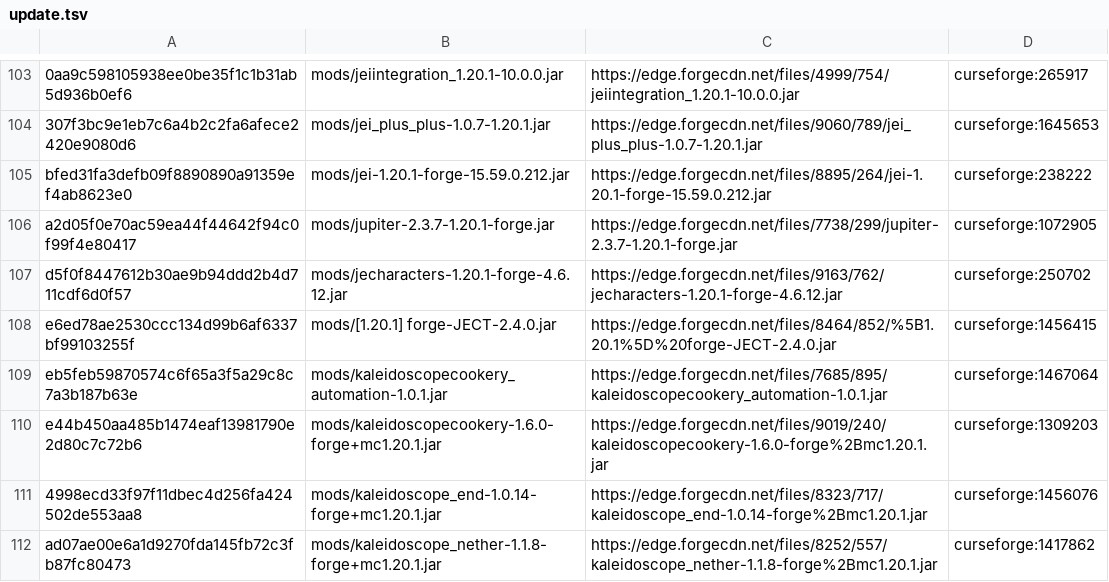
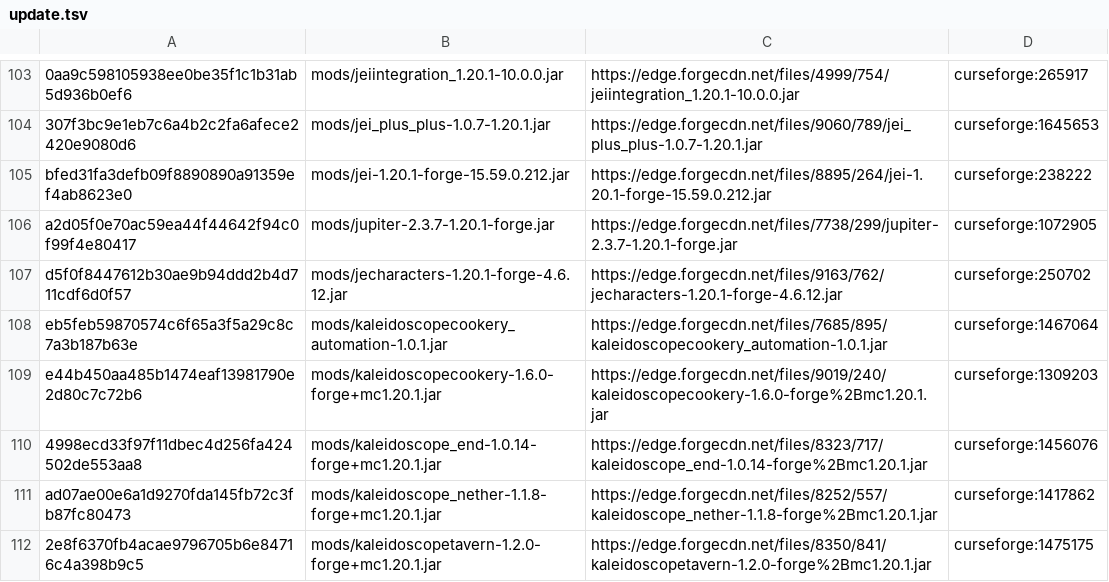
Before and after one commit to Eternal-Snowstorm/Create-Mechanism-and-Innovation, a TSV file: updater/update.tsv, drawn as a sheet; only a part is shown, gaps mark what is left out; the shorter side is filled out with more unchanged rows.

```diff
--- a/updater/update.tsv
+++ b/updater/update.tsv
@@ -107,3 +107,2 @@ a2d05f0e70ac59ea44f44642f94c0f99f4e80417	mods/jupiter-2.3.7-1.20.1-forge.jar	htt
 d5f0f8447612b30ae9b94ddd2b4d711cdf6d0f57	mods/jecharacters-1.20.1-forge-4.6.12.jar	https://edge.forgecdn.net/files/9163/762/jecharacters-1.20.1-forge-4.6.12.jar	curseforge:250702	
-e6ed78ae2530ccc134d99b6af6337bf99103255f	mods/[1.20.1] forge-JECT-2.4.0.jar	https://edge.forgecdn.net/files/8464/852/%5B1.20.1%5D%20forge-JECT-2.4.0.jar	curseforge:1456415	
 eb5feb59870574c6f65a3f5a29c8c7a3b187b63e	mods/kaleidoscopecookery_automation-1.0.1.jar	https://edge.forgecdn.net/files/7685/895/kaleidoscopecookery_automation-1.0.1.jar	curseforge:1467064	
```
Also changed, not shown: updater/delete.tsv, 28 other files.
